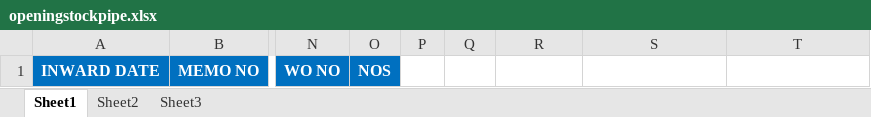
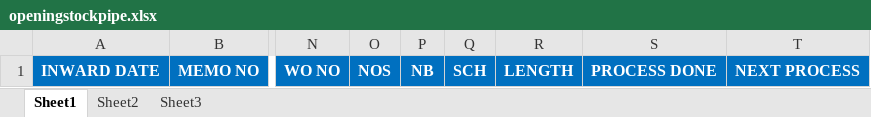
Before and after one commit to DharmeshGajjar/SUNMARK-NEW, an Excel workbook: SUNMark/wwwroot/openingstockpipe.xlsx, sheet Sheet1, drawn as a sheet; only a part is shown, gaps mark what is left out; values as stored, in another font and other column widths than the file's, no borders; the diff names each change by its address in the sheet, - before the commit and + after, or states it on an @@ line.

Commit message:
Code Change Open Excel On Dharmesh Dt : 09-05-2023

```diff
--- a/SUNMark/wwwroot/openingstockpipe.xlsx (sheet Sheet1)
+++ b/SUNMark/wwwroot/openingstockpipe.xlsx (sheet Sheet1)
-P1: (empty)
+P1: NB
-P1:T1 fill: none
+P1:T1 fill: #0070C0
-Q1: (empty)
+Q1: SCH
-R1: (empty)
+R1: LENGTH
-S1: (empty)
+S1: PROCESS DONE
-T1: (empty)
+T1: NEXT PROCESS
```
Also changed, not shown: SUNMark/wwwroot/openingstockcoil.xlsx, 2 other files.
